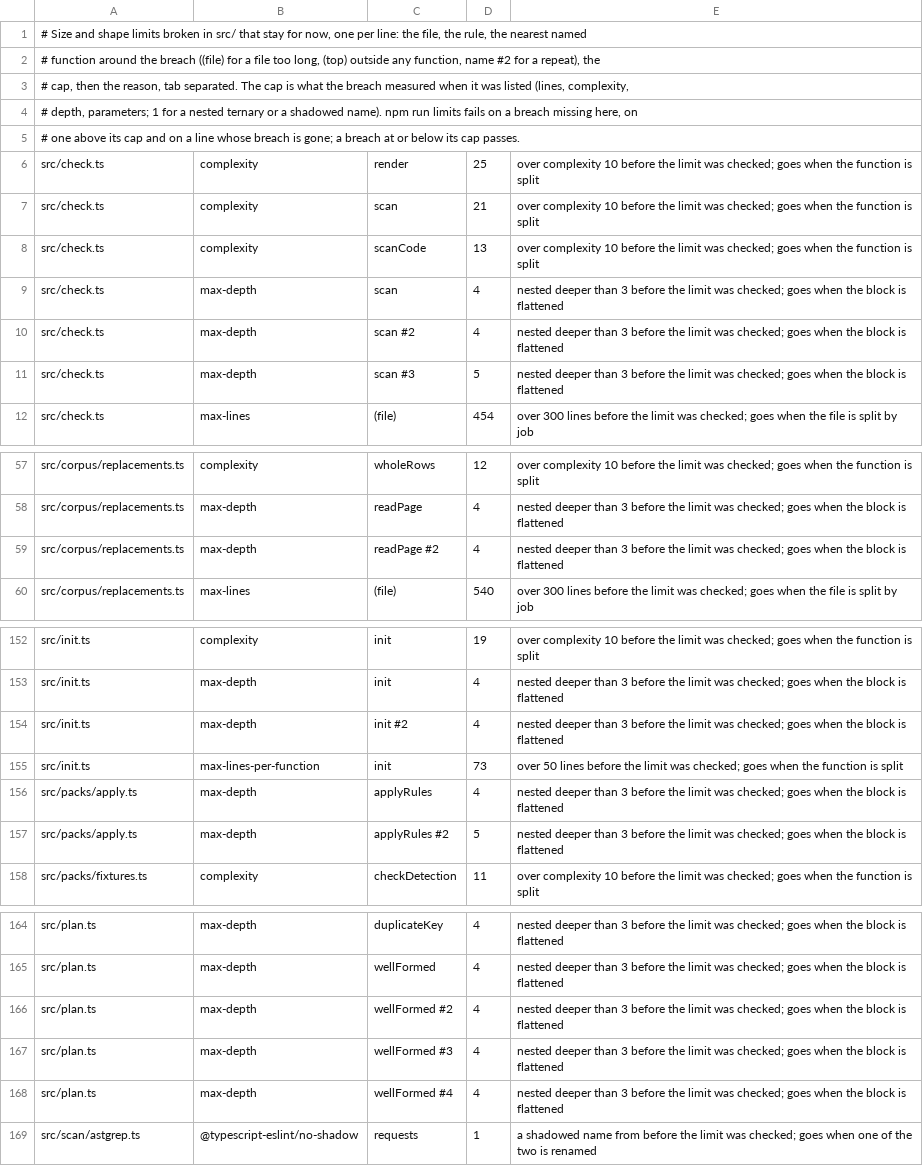
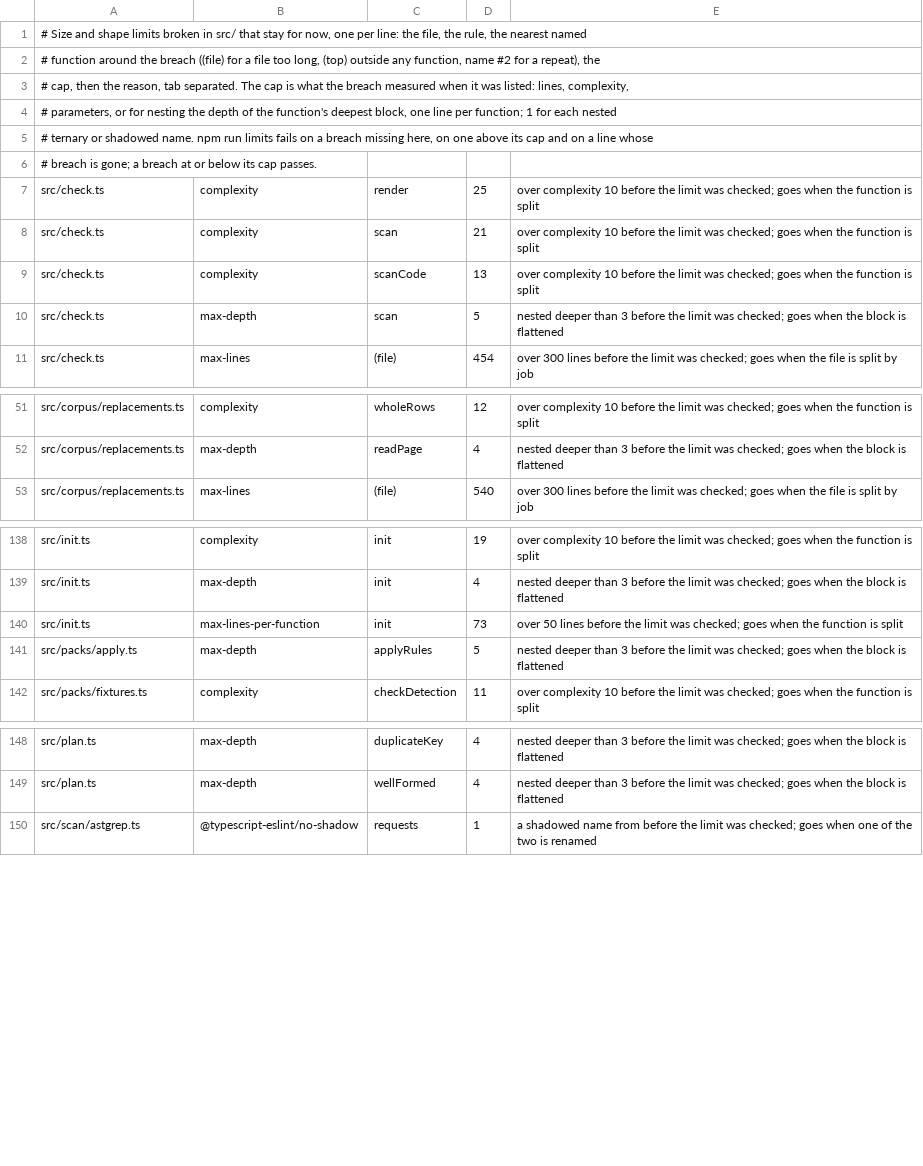
Before and after one commit to darnit-sh/darnit, a TSV file: scripts/allow/limits.tsv, drawn as a sheet; only a part is shown, gaps mark what is left out; the diff covers the shown part only.

Commit message:
ci: key depth by function and stop a computed key hanging limits

```diff
--- a/scripts/allow/limits.tsv
+++ b/scripts/allow/limits.tsv
@@ -2,5 +2,6 @@
 # function around the breach ((file) for a file too long, (top) outside any function, name #2 for a repeat), the
-# cap, then the reason, tab separated. The cap is what the breach measured when it was listed (lines, complexity,
-# depth, parameters; 1 for a nested ternary or a shadowed name). npm run limits fails on a breach missing here, on
-# one above its cap and on a line whose breach is gone; a breach at or below its cap passes.
+# cap, then the reason, tab separated. The cap is what the breach measured when it was listed: lines, complexity,
+# parameters, or for nesting the depth of the function's deepest block, one line per function; 1 for each nested
+# ternary or shadowed name. npm run limits fails on a breach missing here, on one above its cap and on a line whose
+# breach is gone; a breach at or below its cap passes.
 src/check.ts	complexity	render	25	over complexity 10 before the limit was checked; goes when the function is split
@@ -8,5 +9,3 @@ src/check.ts	complexity	scan	21	over complexity 10 before the limit was checked;
 src/check.ts	complexity	scanCode	13	over complexity 10 before the limit was checked; goes when the function is split
-src/check.ts	max-depth	scan	4	nested deeper than 3 before the limit was checked; goes when the block is flattened
-src/check.ts	max-depth	scan #2	4	nested deeper than 3 before the limit was checked; goes when the block is flattened
-src/check.ts	max-depth	scan #3	5	nested deeper than 3 before the limit was checked; goes when the block is flattened
+src/check.ts	max-depth	scan	5	nested deeper than 3 before the limit was checked; goes when the block is flattened
 src/check.ts	max-lines	(file)	454	over 300 lines before the limit was checked; goes when the file is split by job
@@ -58,3 +52,2 @@ src/corpus/replacements.ts	complexity	wholeRows	12	over complexity 10 before the
 src/corpus/replacements.ts	max-depth	readPage	4	nested deeper than 3 before the limit was checked; goes when the block is flattened
-src/corpus/replacements.ts	max-depth	readPage #2	4	nested deeper than 3 before the limit was checked; goes when the block is flattened
 src/corpus/replacements.ts	max-lines	(file)	540	over 300 lines before the limit was checked; goes when the file is split by job
@@ -153,6 +139,4 @@ src/init.ts	complexity	init	19	over complexity 10 before the limit was checked;
 src/init.ts	max-depth	init	4	nested deeper than 3 before the limit was checked; goes when the block is flattened
-src/init.ts	max-depth	init #2	4	nested deeper than 3 before the limit was checked; goes when the block is flattened
 src/init.ts	max-lines-per-function	init	73	over 50 lines before the limit was checked; goes when the function is split
-src/packs/apply.ts	max-depth	applyRules	4	nested deeper than 3 before the limit was checked; goes when the block is flattened
-src/packs/apply.ts	max-depth	applyRules #2	5	nested deeper than 3 before the limit was checked; goes when the block is flattened
+src/packs/apply.ts	max-depth	applyRules	5	nested deeper than 3 before the limit was checked; goes when the block is flattened
 src/packs/fixtures.ts	complexity	checkDetection	11	over complexity 10 before the limit was checked; goes when the function is split
@@ -165,5 +149,2 @@ src/plan.ts	max-depth	duplicateKey	4	nested deeper than 3 before the limit was c
 src/plan.ts	max-depth	wellFormed	4	nested deeper than 3 before the limit was checked; goes when the block is flattened
-src/plan.ts	max-depth	wellFormed #2	4	nested deeper than 3 before the limit was checked; goes when the block is flattened
-src/plan.ts	max-depth	wellFormed #3	4	nested deeper than 3 before the limit was checked; goes when the block is flattened
-src/plan.ts	max-depth	wellFormed #4	4	nested deeper than 3 before the limit was checked; goes when the block is flattened
 src/scan/astgrep.ts	@typescript-eslint/no-shadow	requests	1	a shadowed name from before the limit was checked; goes when one of the two is renamed
```
Also changed, not shown: 16 removed rows and 3 edited cells elsewhere in this file, 5 other files.
